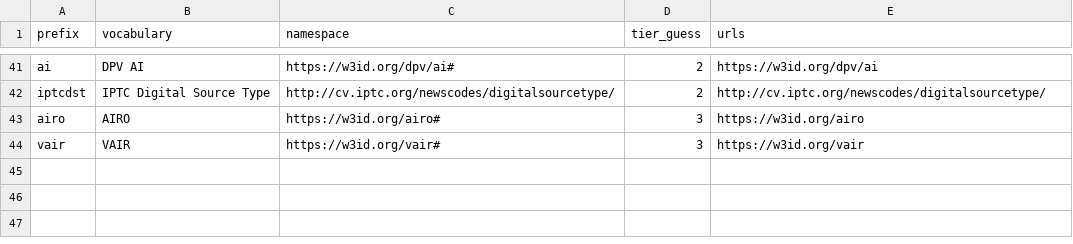
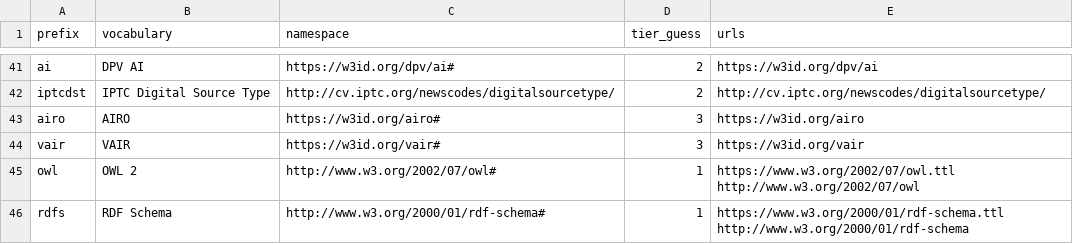
Before and after one commit to effidave/gdpr-pilot, a CSV file: coined-terms-search/index/sources.csv, drawn as a sheet; only a part is shown, gaps mark what is left out; the diff names each change by its address in the sheet, - before the commit and + after, or states it on an @@ line.

```diff
--- a/coined-terms-search/index/sources.csv
+++ b/coined-terms-search/index/sources.csv
+row 45: owl | OWL 2 | http://www.w3.org/2002/07/owl# | 1 | https://www.w3.org/2002/07/owl.ttl http://www.w3.org/2002/07/owl
+row 46: rdfs | RDF Schema | http://www.w3.org/2000/01/rdf-schema# | 1 | https://www.w3.org/2000/01/rdf-schema.ttl http://www.w3.org/2000/01/rdf-schema
```
Also changed, not shown: coined-terms-search/index/profiles.csv, 30 other files.
